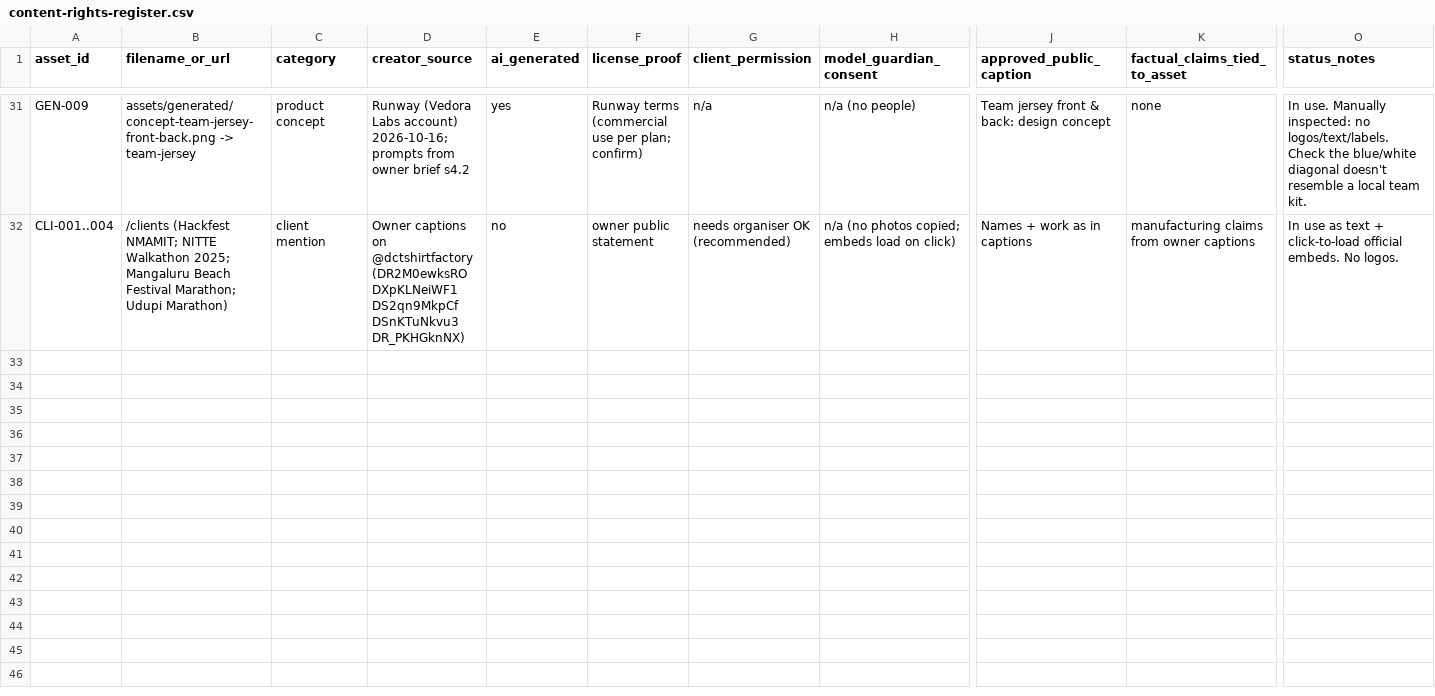
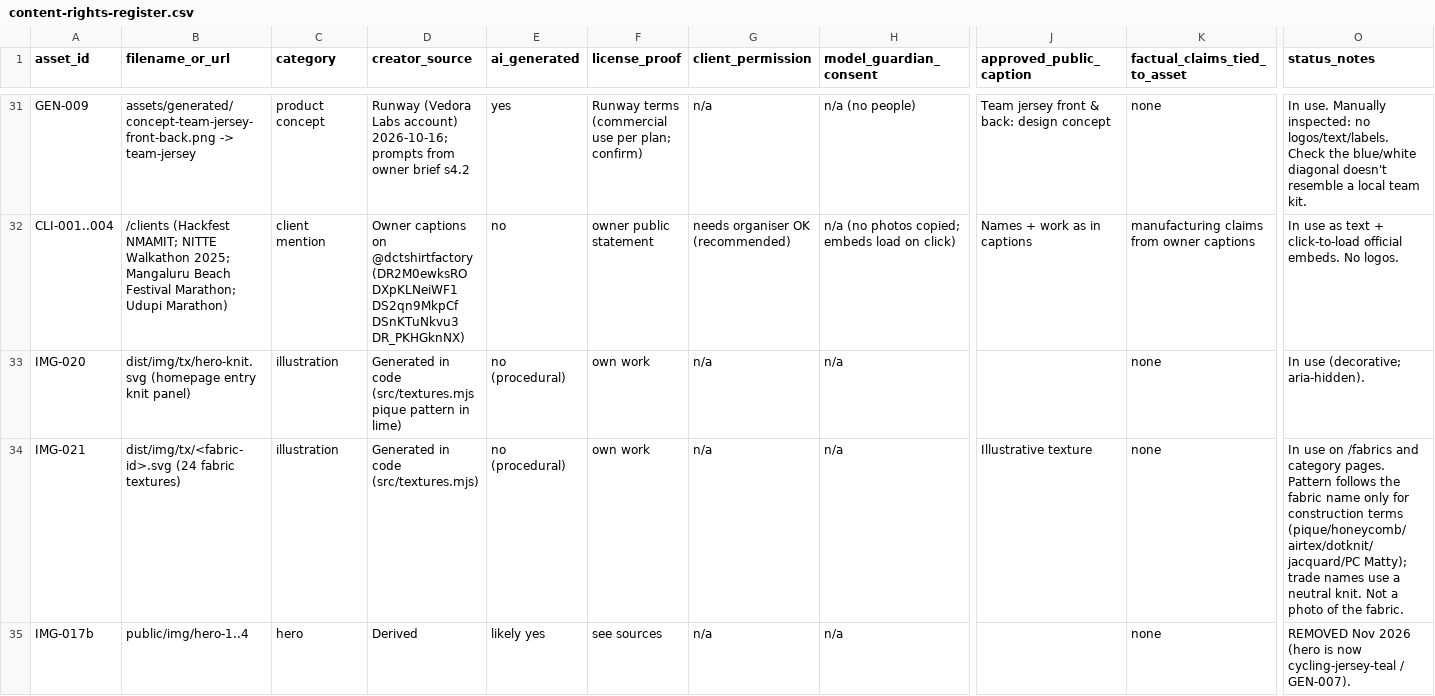
Before and after one commit to vedoralabs/dctshirtfactory-original, a CSV file: docs/content-rights-register.csv, drawn as a sheet; only a part is shown, gaps mark what is left out; rows hold the shown columns only; the diff names each change by its address in the sheet, - before the commit and + after, or states it on an @@ line.

```diff
--- a/docs/content-rights-register.csv
+++ b/docs/content-rights-register.csv
+row 33: IMG-020 | dist/img/tx/hero-knit.svg (homepage entry knit panel) | illustration | Generated in code (src/textures.mjs pique pattern in lime) | no (procedural) | own work | n/a | n/a |  | none | In use (decorative; aria-hidden).
+row 34: IMG-021 | dist/img/tx/<fabric-id>.svg (24 fabric textures) | illustration | Generated in code (src/textures.mjs) | no (procedural) | own work | n/a | n/a | Illustrative texture | none | In use on /fabrics and category pages. Pattern follows the fabric name only for construction terms (pique/honeycomb/airtex/dotknit/jacquard/PC Matty); trade names use a neutral knit. Not a photo of the fabric.
+row 35: IMG-017b | public/img/hero-1..4 | hero | Derived | likely yes | see sources | n/a | n/a |  | none | REMOVED Nov 2026 (hero is now cycling-jersey-teal / GEN-007).
```
Also changed, not shown: 40 other files.
